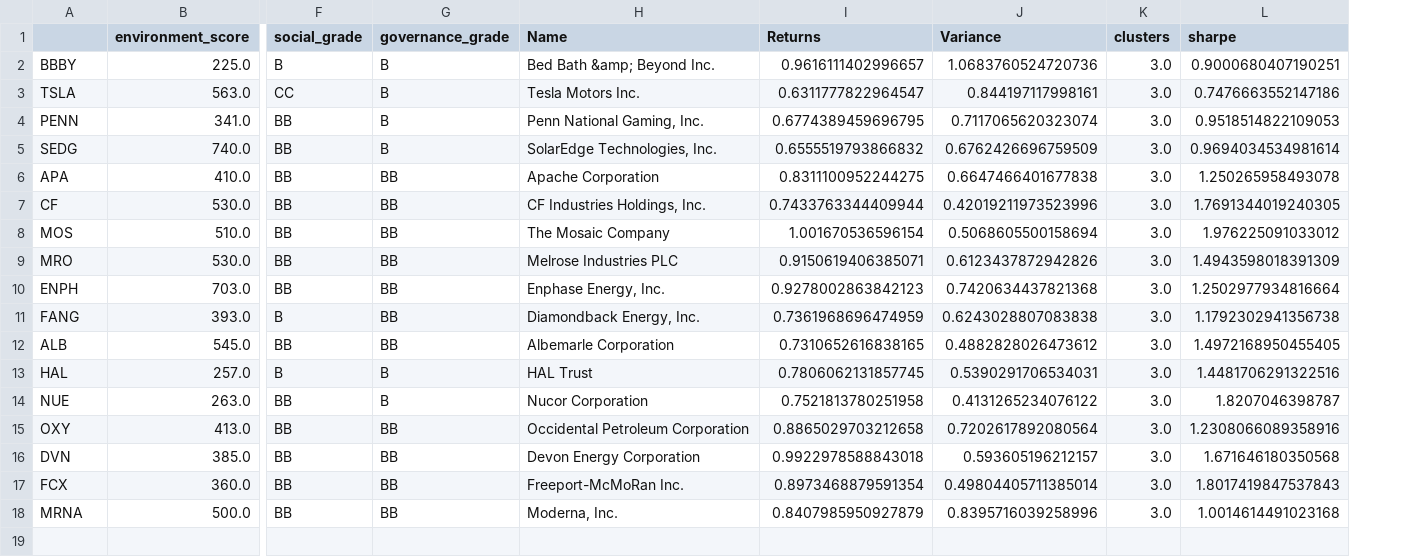
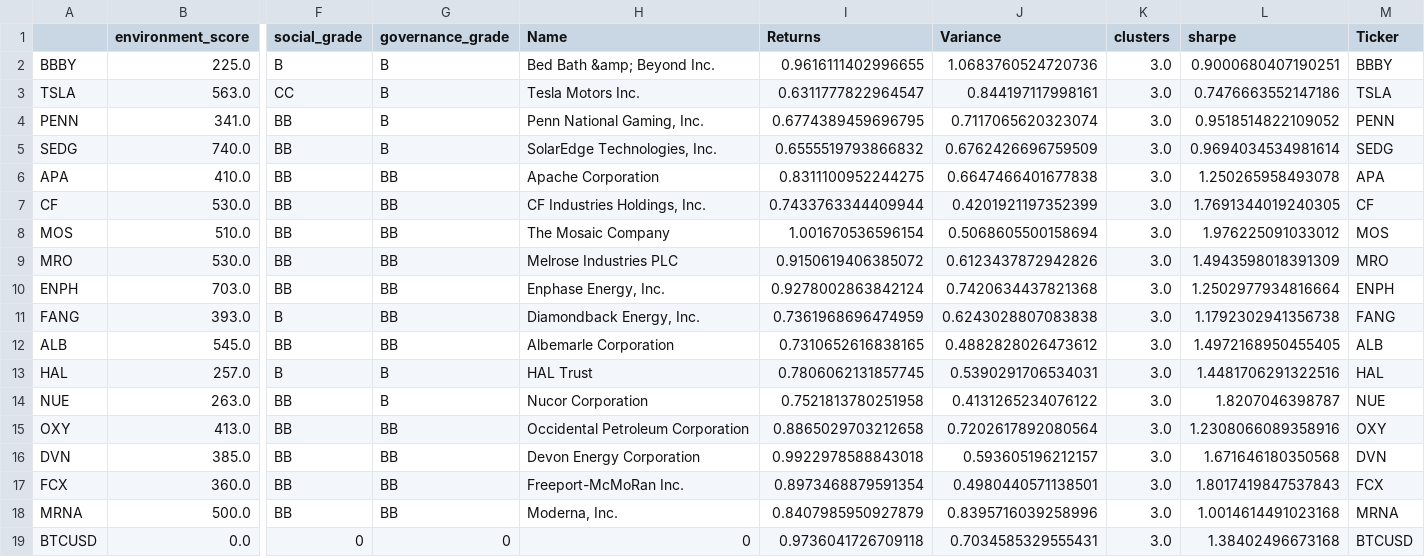
Before and after one commit to sjufan84/ESG_clustering, a CSV file: dataframes/cluster3_df.csv, drawn as a sheet; only a part is shown, gaps mark what is left out; rows hold the shown columns only; the diff names each change by its address in the sheet, - before the commit and + after, or states it on an @@ line.

Commit message:
Completed Streamlit Interface, updated plots and dataframes with crypto info

```diff
--- a/dataframes/cluster3_df.csv
+++ b/dataframes/cluster3_df.csv
+column M (Ticker), rows 2-18: BBBY | TSLA | PENN | SEDG | APA | CF | MOS | MRO | ENPH | FANG | ALB | HAL | NUE | OXY | DVN | FCX | MRNA
-I2 (Returns): 0.9616111402996657
+I2 (Returns): 0.9616111402996655
-L4 (sharpe): 0.9518514822109053
+L4 (sharpe): 0.9518514822109052
-J7 (Variance): 0.42019211973523996
+J7 (Variance): 0.4201921197352399
-I9 (Returns): 0.9150619406385071
+I9 (Returns): 0.9150619406385072
-I10 (Returns): 0.9278002863842123
+I10 (Returns): 0.9278002863842124
-J17 (Variance): 0.49804405711385014
+J17 (Variance): 0.4980440571138501
+row 19: BTCUSD | 0.0 | 0 | 0 | 0 | 0.9736041726709118 | 0.7034585329555431 | 3.0 | 1.38402496673168 | BTCUSD
```
Also changed, not shown: dataframes/cluster2_df.csv, 10 other files.
